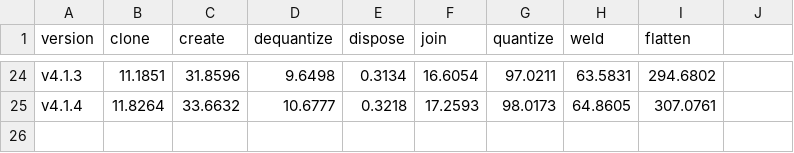
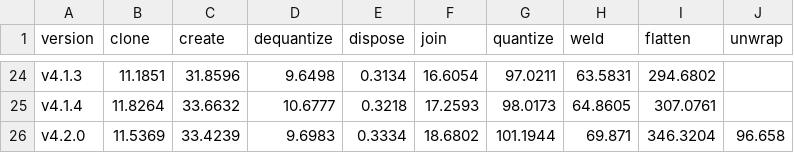
Before and after one commit to donmccurdy/glTF-Transform, a CSV file: benchmarks/results/apple-m1-pro.csv, drawn as a sheet; only a part is shown, gaps mark what is left out; the diff names each change by its address in the sheet, - before the commit and + after, or states it on an @@ line.

```diff
--- a/benchmarks/results/apple-m1-pro.csv
+++ b/benchmarks/results/apple-m1-pro.csv
-J1: (empty)
+J1: unwrap
+row 26: v4.2.0 | 11.5369 | 33.4239 | 9.6983 | 0.3334 | 18.6802 | 101.1944 | 69.871 | 346.3204 | 96.658
```
Also changed, not shown: 10 other files.
